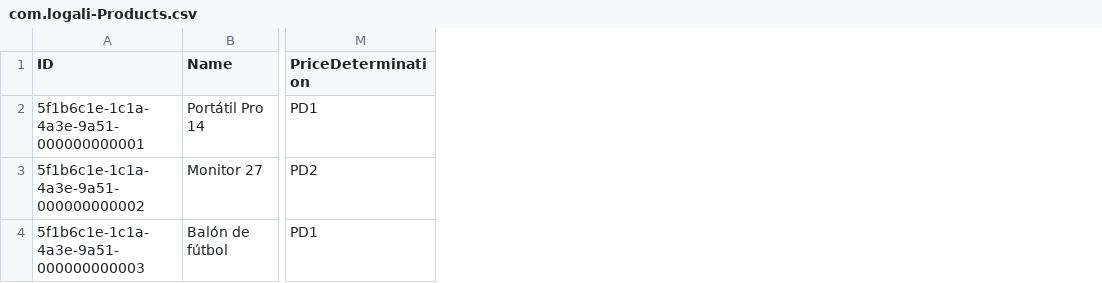
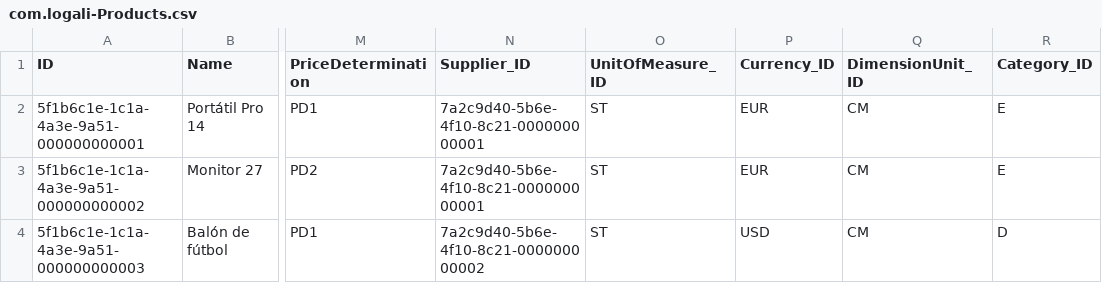
Before and after one commit to davidmelian-ees/product_catalog, a CSV file: db/data/com.logali-Products.csv, drawn as a sheet; only a part is shown, gaps mark what is left out; the diff names each change by its address in the sheet, - before the commit and + after, or states it on an @@ line.

```diff
--- a/db/data/com.logali-Products.csv
+++ b/db/data/com.logali-Products.csv
+column N (Supplier_ID), rows 2-4: 7a2c9d40-5b6e-4f10-8c21-000000000001 | 7a2c9d40-5b6e-4f10-8c21-000000000001 | 7a2c9d40-5b6e-4f10-8c21-000000000002
+column O (UnitOfMeasure_ID), rows 2-4: all ST
+column P (Currency_ID), rows 2-4: EUR | EUR | USD
+column Q (DimensionUnit_ID), rows 2-4: all CM
+column R (Category_ID), rows 2-4: E | E | D
```
Also changed, not shown: db/data/com.logali-SalesData.csv, 5 other files.
